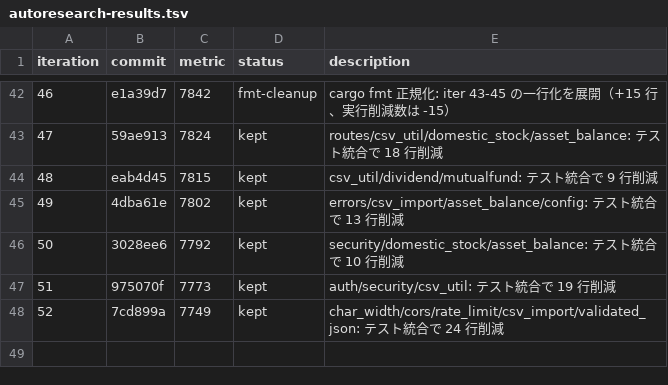
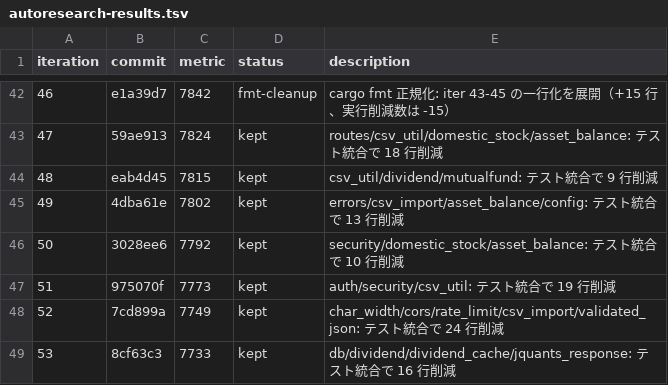
Before and after one commit to zaichu/shoken-webapp, a TSV file: autoresearch-results.tsv, drawn as a sheet; only a part is shown, gaps mark what is left out.

```diff
--- a/autoresearch-results.tsv
+++ b/autoresearch-results.tsv
@@ -48 +48,2 @@ iteration	commit	metric	status	description
 52	7cd899a	7749	kept	char_width/cors/rate_limit/csv_import/validated_json: テスト統合で 24 行削減
+53	8cf63c3	7733	kept	db/dividend/dividend_cache/jquants_response: テスト統合で 16 行削減
```
Also changed, not shown: 4 other files.
